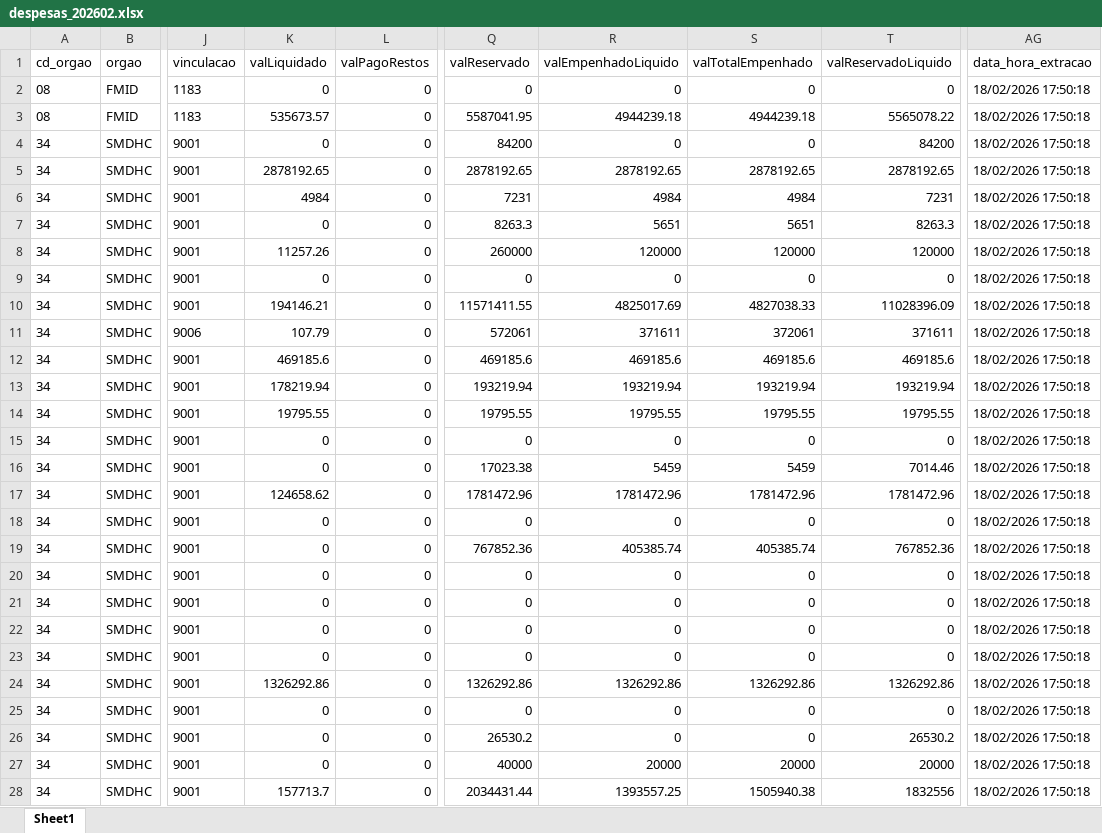
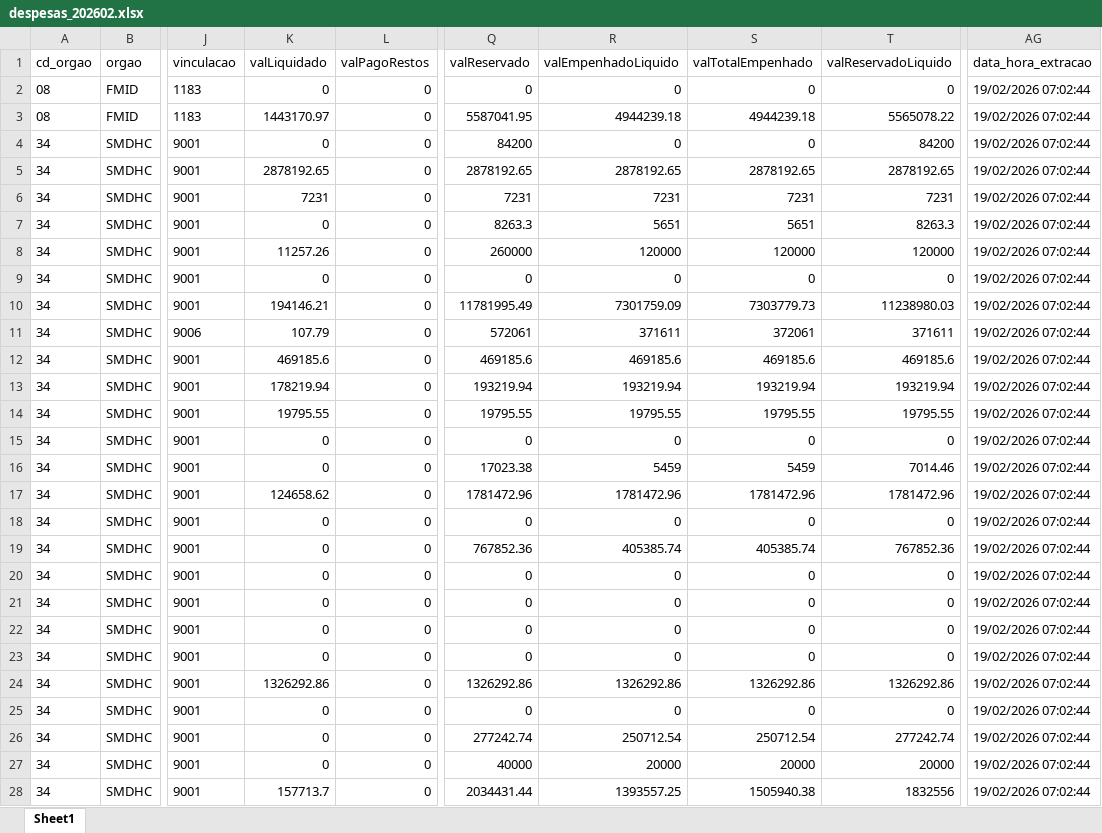
Before and after one commit to NathanSFaita/painel_orcamentario, an Excel workbook: base_despesas/2026/despesas_202602.xlsx, sheet Sheet1, drawn as a sheet; only a part is shown, gaps mark what is left out; values as stored, in another font and other column widths than the file's, no borders; the diff covers the shown part only; the diff names each change by its address in the sheet, - before the commit and + after, or states it on an @@ line.

```diff
--- a/base_despesas/2026/despesas_202602.xlsx (sheet Sheet1)
+++ b/base_despesas/2026/despesas_202602.xlsx (sheet Sheet1)
-AG2:AG28 (data_hora_extracao): 18/02/2026 17:50:18
+AG2:AG28 (data_hora_extracao): 19/02/2026 07:02:44
-K3 (valLiquidado): 535673.57
+K3 (valLiquidado): 1443170.97
-K6 (valLiquidado): 4984
+K6 (valLiquidado): 7231
-R6 (valEmpenhadoLiquido): 4984
+R6 (valEmpenhadoLiquido): 7231
-S6 (valTotalEmpenhado): 4984
+S6 (valTotalEmpenhado): 7231
-Q10 (valReservado): 11571411.55
+Q10 (valReservado): 11781995.49
-R10 (valEmpenhadoLiquido): 4825017.69
+R10 (valEmpenhadoLiquido): 7301759.09
-S10 (valTotalEmpenhado): 4827038.33
+S10 (valTotalEmpenhado): 7303779.73
-T10 (valReservadoLiquido): 11028396.09
+T10 (valReservadoLiquido): 11238980.03
-Q26 (valReservado): 26530.2
+Q26 (valReservado): 277242.74
-R26 (valEmpenhadoLiquido): 0
+R26 (valEmpenhadoLiquido): 250712.54
-S26 (valTotalEmpenhado): 0
+S26 (valTotalEmpenhado): 250712.54
-T26 (valReservadoLiquido): 26530.2
+T26 (valReservadoLiquido): 277242.74
```
Also changed, not shown: 144 edited cells elsewhere in this sheet, 3 other files.
